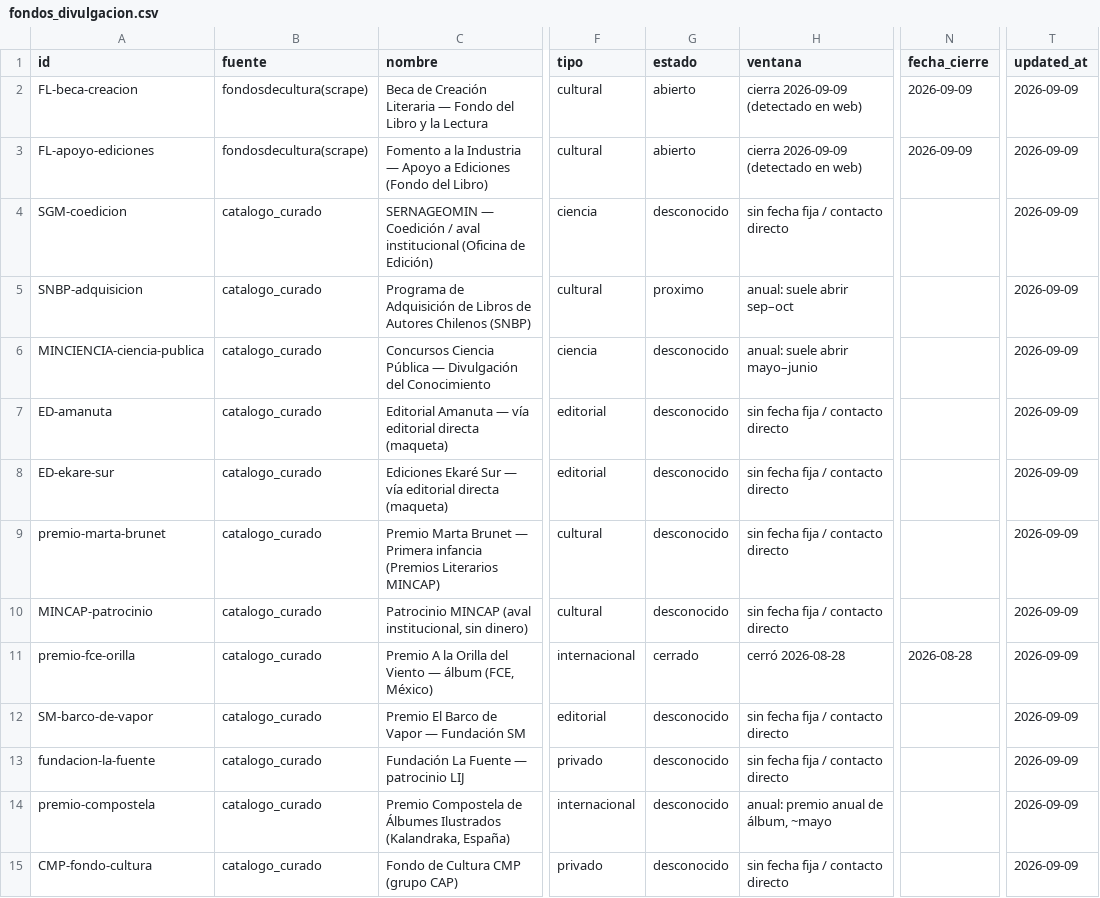
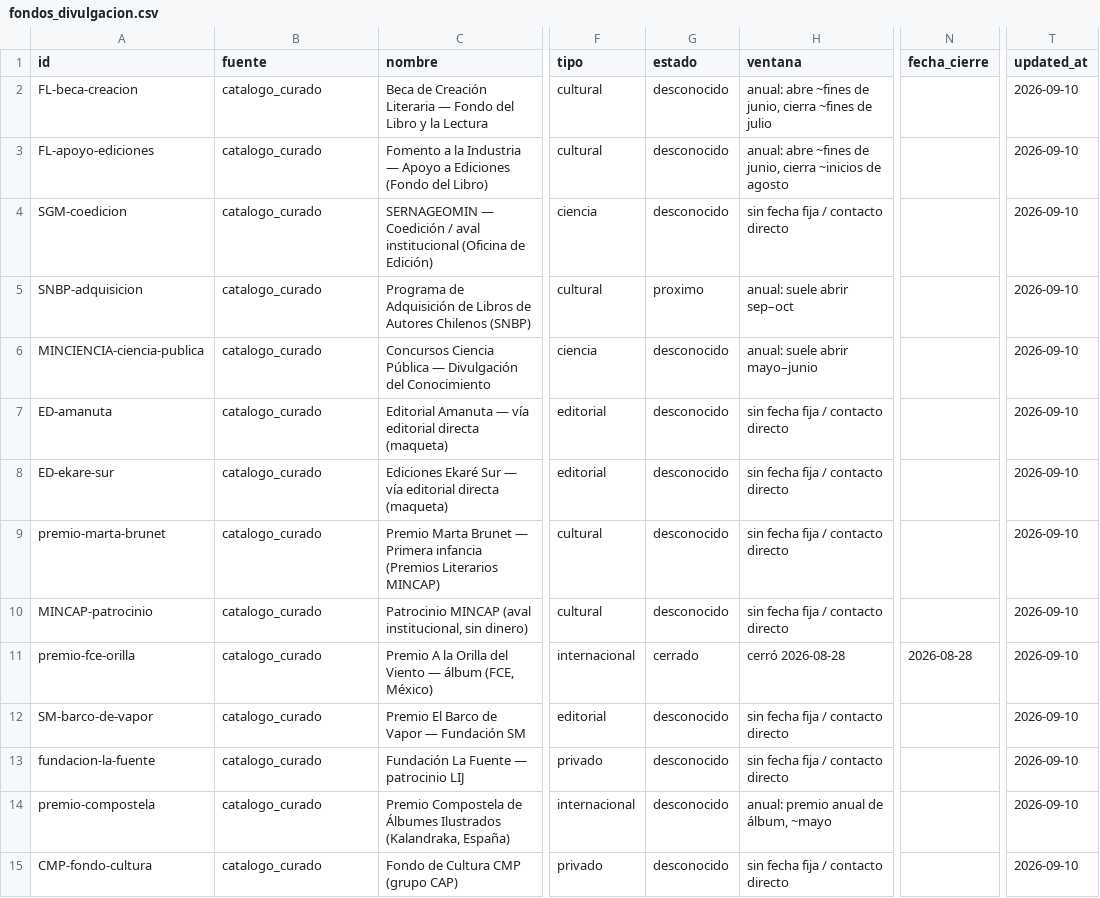
Before and after one commit to MendozaVolcanic/geoninos-fondos, a CSV file: data/fondos_divulgacion.csv, drawn as a sheet; only a part is shown, gaps mark what is left out; the diff covers the shown part only; the diff names each change by its address in the sheet, - before the commit and + after, or states it on an @@ line.

```diff
--- a/data/fondos_divulgacion.csv
+++ b/data/fondos_divulgacion.csv
-B2:B3 (fuente): fondosdecultura(scrape)
+B2:B3 (fuente): catalogo_curado
-G2:G3 (estado): abierto
+G2:G3 (estado): desconocido
-H2 (ventana): cierra 2026-09-09 (detectado en web)
+H2 (ventana): anual: abre ~fines de junio, cierra ~fines de julio
-N2:N3 (fecha_cierre): 2026-09-09
+N2:N3 (fecha_cierre): (empty)
-T2:T15 (updated_at): 2026-09-09
+T2:T15 (updated_at): 2026-09-10
-H3 (ventana): cierra 2026-09-09 (detectado en web)
+H3 (ventana): anual: abre ~fines de junio, cierra ~inicios de agosto
```
Also changed, not shown: 17 edited cells elsewhere in this file, 1 other file.
